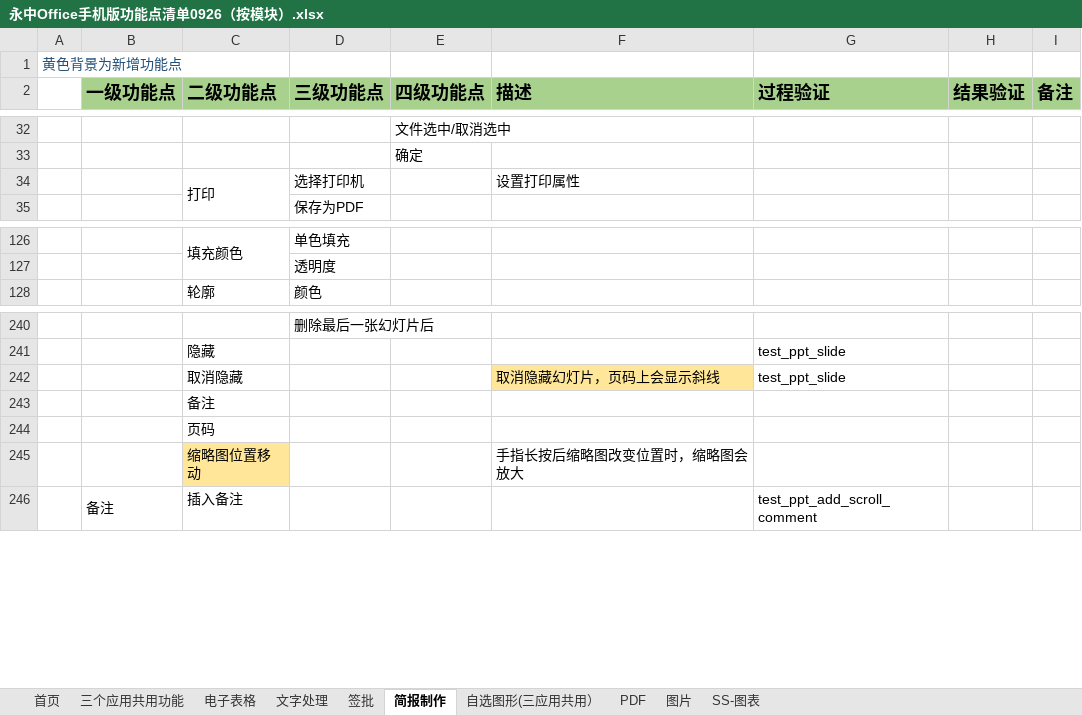
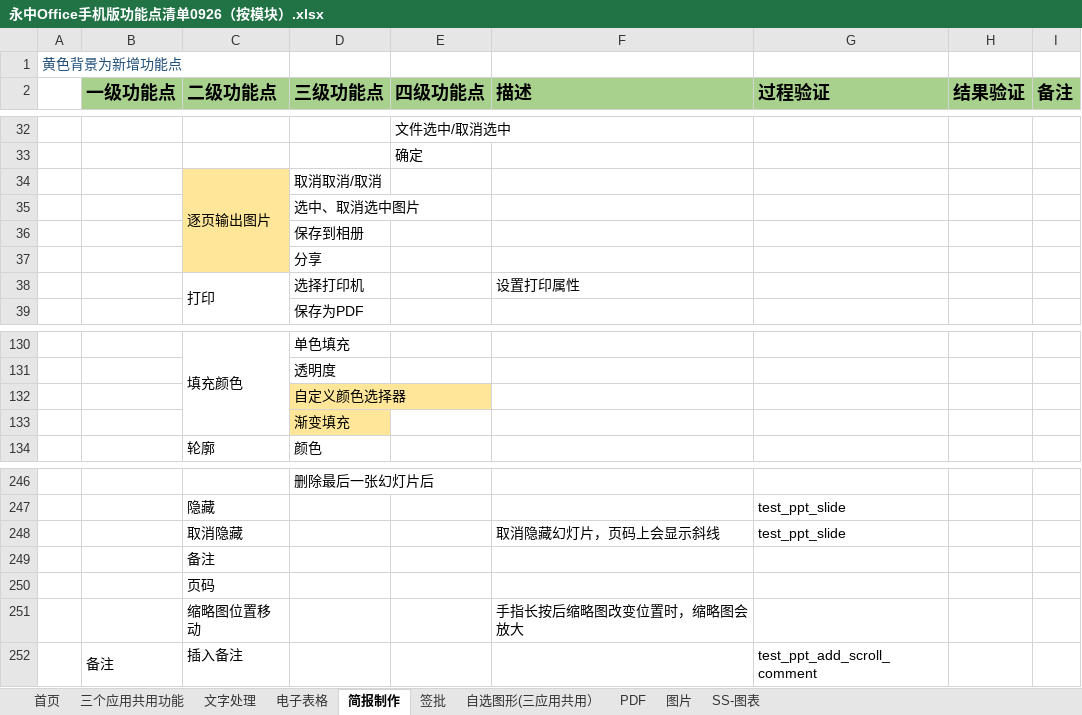
Before and after one commit to BraneZhang/office_test_project, an Excel workbook: APP_info/永中Office手机版功能点清单0926（按模块）.xlsx, sheet 简报制作, drawn as a sheet; only a part is shown, gaps mark what is left out; values as stored, in another font and other column widths than the file's, no borders; addresses are those after the commit; the diff names each change by its address in the sheet, - before the commit and + after, or states it on an @@ line.

```diff
--- a/APP_info/永中Office手机版功能点清单0926（按模块）.xlsx (sheet 简报制作)
+++ b/APP_info/永中Office手机版功能点清单0926（按模块）.xlsx (sheet 简报制作)
@@ sheet tab order changed: 首页 | 三个应用共用功能 | 文字处理 | 电子表格 | 简报制作 | 签批 | 自选图形(三应用共用） | PDF | 图片 | SS-图表 @@
+row 34:  |  | 逐页输出图片 | 取消取消/取消
+row 35:  |  |  | 选中、取消选中图片
+row 36:  |  |  | 保存到相册
+row 37:  |  |  | 分享
+row 132:  |  |  | 自定义颜色选择器
+row 133:  |  |  | 渐变填充
-F248 fill: #FFE699
+F248 fill: none
-C251 fill: #FFE699
+C251 fill: none
```
Also changed, not shown: sheet 首页, sheet 文字处理, sheet 电子表格.
